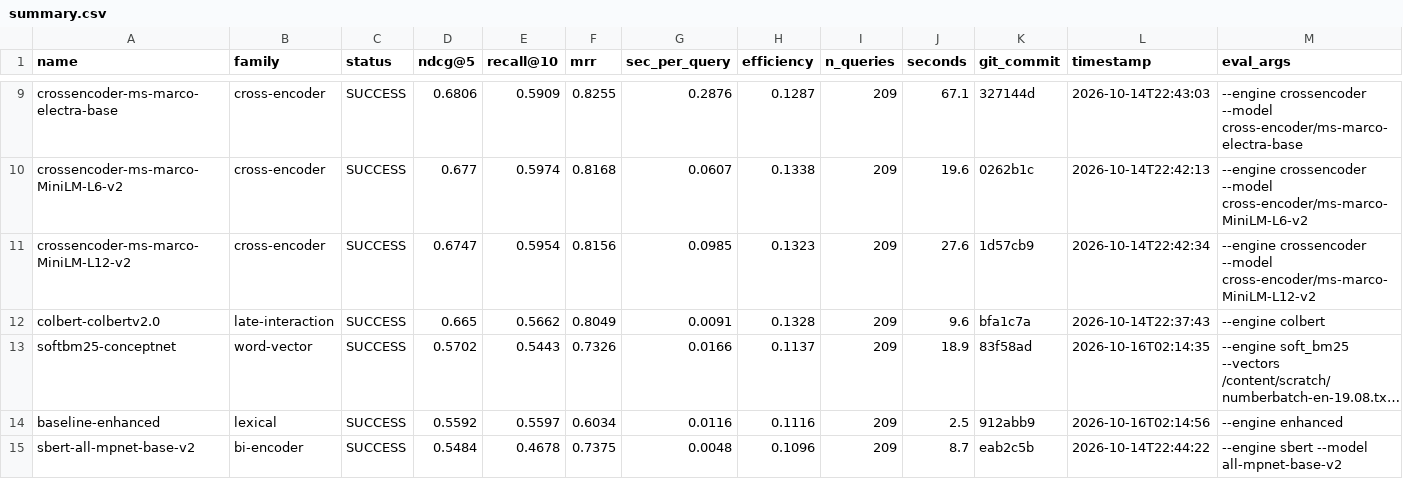
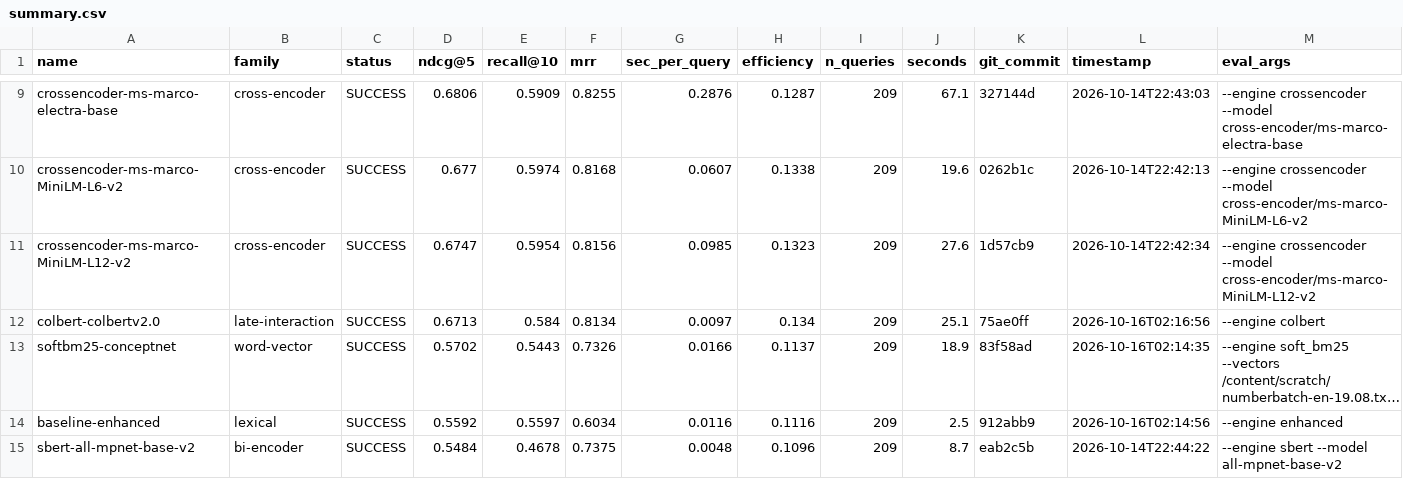
Before and after one commit to ahsank/restaurant-search, a CSV file: research/agent/summary.csv, drawn as a sheet; only a part is shown, gaps mark what is left out; long unchanged cells end in …; the diff names each change by its address in the sheet, - before the commit and + after, or states it on an @@ line.

Commit message:
Agent iter 50: run_experiment colbert-colbertv2.0

```diff
--- a/research/agent/summary.csv
+++ b/research/agent/summary.csv
-D12 (ndcg@5): 0.665
+D12 (ndcg@5): 0.6713
-E12 (recall@10): 0.5662
+E12 (recall@10): 0.584
-F12 (mrr): 0.8049
+F12 (mrr): 0.8134
-G12 (sec_per_query): 0.0091
+G12 (sec_per_query): 0.0097
-H12 (efficiency): 0.1328
+H12 (efficiency): 0.134
-J12 (seconds): 9.6
+J12 (seconds): 25.1
-K12 (git_commit): bfa1c7a
+K12 (git_commit): 75ae0ff
-L12 (timestamp): 2026-10-14T22:37:43
+L12 (timestamp): 2026-10-16T02:16:56
```
Also changed, not shown: 5 other files.
